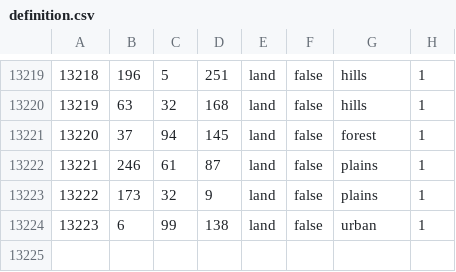
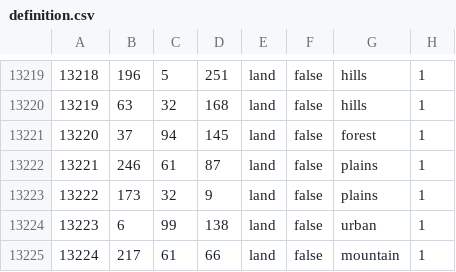
Before and after one commit to crasher925/COP, a CSV file: map/definition.csv, drawn as a sheet; only a part is shown, gaps mark what is left out.

```diff
--- a/map/definition.csv
+++ b/map/definition.csv
@@ -13224 +13224,2 @@
 13223;6;99;138;land;false;urban;1
+13224;217;61;66;land;false;mountain;1
```
Also changed, not shown: 22 other files.
